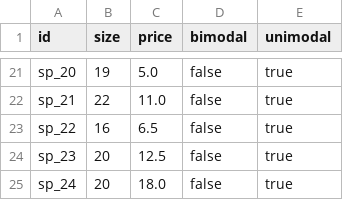
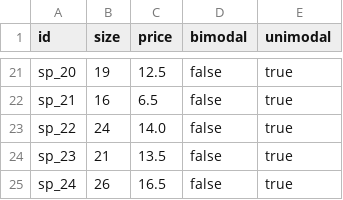
Before and after one commit to lukavdplas/adjective-order, a CSV file: experiment/novel_objects/materials/stimuli_data.csv, drawn as a sheet; only a part is shown, gaps mark what is left out; the diff covers the shown part only; the diff names each change by its address in the sheet, - before the commit and + after, or states it on an @@ line.

```diff
--- a/experiment/novel_objects/materials/stimuli_data.csv
+++ b/experiment/novel_objects/materials/stimuli_data.csv
-C21 (price): 5.0
+C21 (price): 12.5
-B22 (size): 22
+B22 (size): 16
-C22 (price): 11.0
+C22 (price): 6.5
-B23 (size): 16
+B23 (size): 24
-C23 (price): 6.5
+C23 (price): 14.0
-B24 (size): 20
+B24 (size): 21
-C24 (price): 12.5
+C24 (price): 13.5
-B25 (size): 20
+B25 (size): 26
-C25 (price): 18.0
+C25 (price): 16.5
```
Also changed, not shown: 32 edited cells elsewhere in this file.
